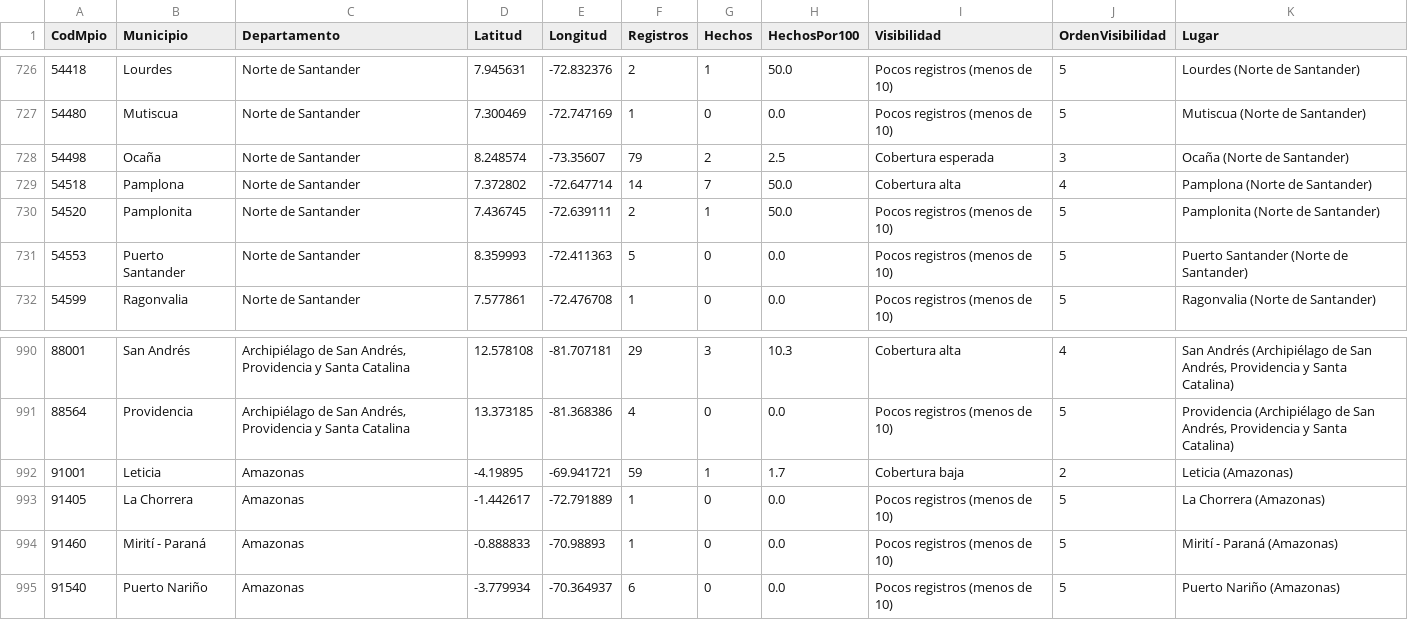
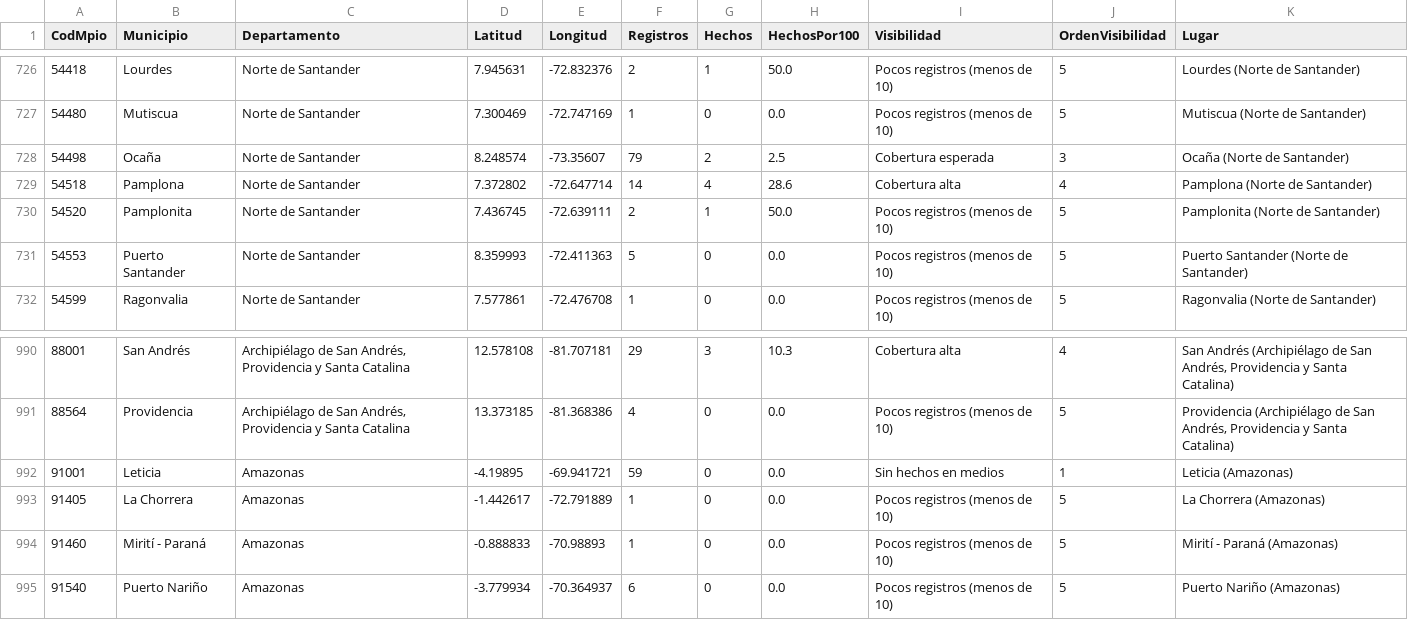
Before and after one commit to ICBF-Analitica/Monitoreo_de_medios, a CSV file: Data/hechos/brecha_municipios.csv, drawn as a sheet; only a part is shown, gaps mark what is left out.

```diff
--- a/Data/hechos/brecha_municipios.csv
+++ b/Data/hechos/brecha_municipios.csv
@@ -728,3 +728,3 @@ CodMpio,Municipio,Departamento,Latitud,Longitud,Registros,Hechos,HechosPor100,Vi
 54498,Ocaña,Norte de Santander,8.248574,-73.35607,79,2,2.5,Cobertura esperada,3,Ocaña (Norte de Santander)
-54518,Pamplona,Norte de Santander,7.372802,-72.647714,14,7,50.0,Cobertura alta,4,Pamplona (Norte de Santander)
+54518,Pamplona,Norte de Santander,7.372802,-72.647714,14,4,28.6,Cobertura alta,4,Pamplona (Norte de Santander)
 54520,Pamplonita,Norte de Santander,7.436745,-72.639111,2,1,50.0,Pocos registros (menos de 10),5,Pamplonita (Norte de Santander)
@@ -991,3 +991,3 @@ CodMpio,Municipio,Departamento,Latitud,Longitud,Registros,Hechos,HechosPor100,Vi
 88564,Providencia,"Archipiélago de San Andrés, Providencia y Santa Catalina",13.373185,-81.368386,4,0,0.0,Pocos registros (menos de 10),5,"Providencia (Archipiélago de San Andrés, Providencia y Santa Catalina)"
-91001,Leticia,Amazonas,-4.19895,-69.941721,59,1,1.7,Cobertura baja,2,Leticia (Amazonas)
+91001,Leticia,Amazonas,-4.19895,-69.941721,59,0,0.0,Sin hechos en medios,1,Leticia (Amazonas)
 91405,La Chorrera,Amazonas,-1.442617,-72.791889,1,0,0.0,Pocos registros (menos de 10),5,La Chorrera (Amazonas)
```
Also changed, not shown: Data/hechos/alertas_departamentos.csv, Data/hechos/brecha_departamentos.csv, 8 other files.
